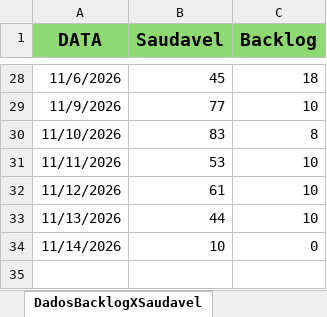
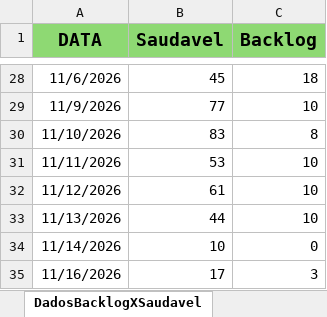
Before and after one commit to Retr00-Br/AcompanhamentoProducao, an Excel workbook: data/DadosProducao.xlsx, sheet DadosBacklogXSaudavel, drawn as a sheet; only a part is shown, gaps mark what is left out; values as stored, in another font and other column widths than the file's, no borders; the diff names each change by its address in the sheet, - before the commit and + after, or states it on an @@ line.

```diff
--- a/data/DadosProducao.xlsx (sheet DadosBacklogXSaudavel)
+++ b/data/DadosProducao.xlsx (sheet DadosBacklogXSaudavel)
+row 35: 11/16/2026 | 17 | 3
```
Also changed, not shown: sheet DadosBrutos, sheet LimpezaDados, data/DadosFaturamento.xlsx, data/DadosRomaneios.xlsx, 3 other files.
